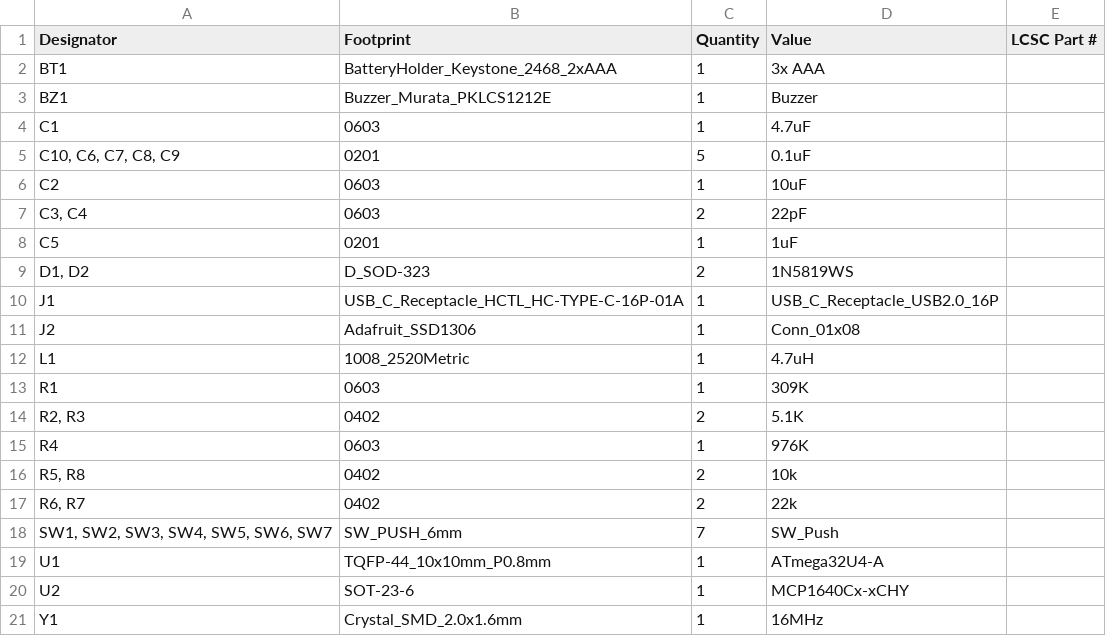
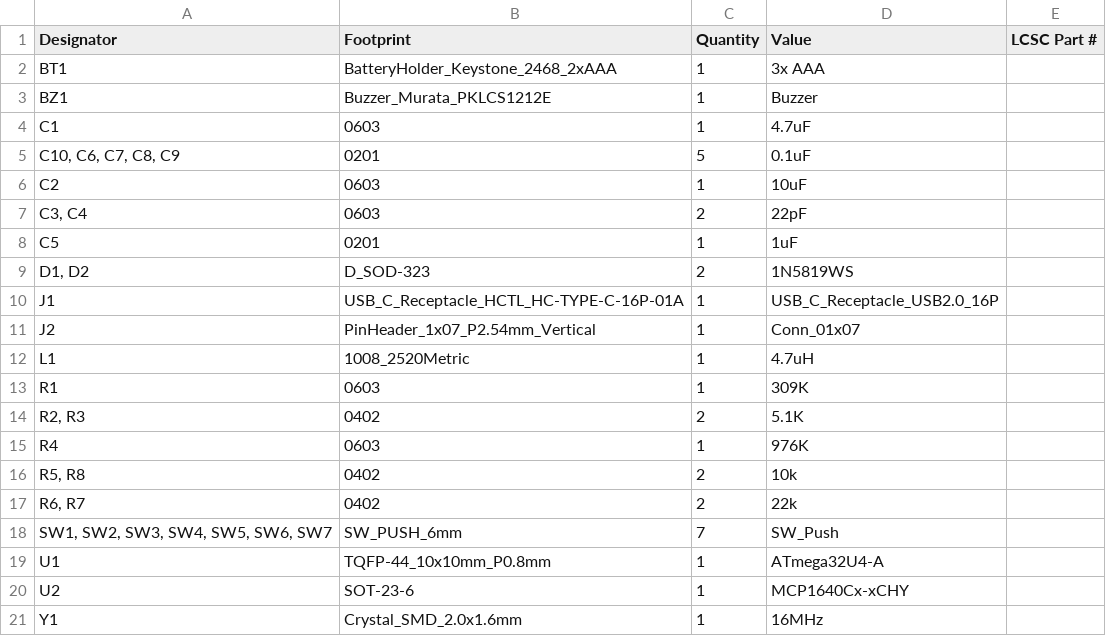
Before and after one commit to NoIwantyourcode/Arduboy-clone-2, a CSV file: production/bom.csv, drawn as a sheet.

```diff
--- a/production/bom.csv
+++ b/production/bom.csv
@@ -10,3 +10,3 @@ C5,0201,1,1uF,
 J1,USB_C_Receptacle_HCTL_HC-TYPE-C-16P-01A,1,USB_C_Receptacle_USB2.0_16P,
-J2,Adafruit_SSD1306,1,Conn_01x08,
+J2,PinHeader_1x07_P2.54mm_Vertical,1,Conn_01x07,
 L1,1008_2520Metric,1,4.7uH,
```
Also changed, not shown: production/positions.csv, 13 other files.
